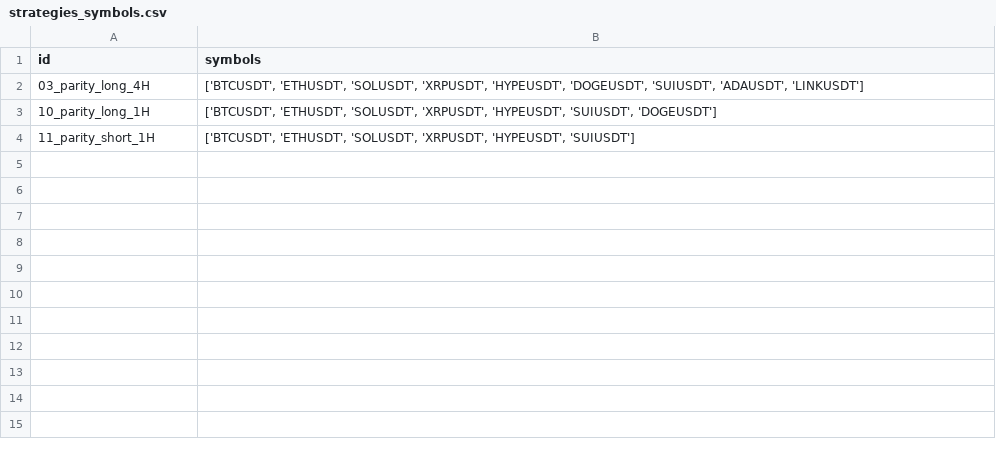
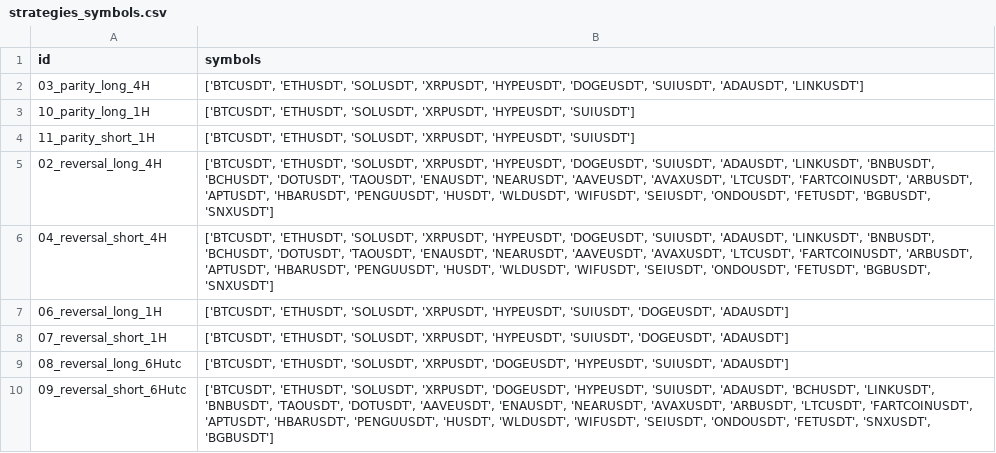
Before and after one commit to Javi826/quant_g, a CSV file: bitget/BOT_batch/strategies_symbols.csv, drawn as a sheet.

```diff
--- a/bitget/BOT_batch/strategies_symbols.csv
+++ b/bitget/BOT_batch/strategies_symbols.csv
@@ -2,3 +2,9 @@ id,symbols
 03_parity_long_4H,"['BTCUSDT', 'ETHUSDT', 'SOLUSDT', 'XRPUSDT', 'HYPEUSDT', 'DOGEUSDT', 'SUIUSDT', 'ADAUSDT', 'LINKUSDT']"
-10_parity_long_1H,"['BTCUSDT', 'ETHUSDT', 'SOLUSDT', 'XRPUSDT', 'HYPEUSDT', 'SUIUSDT', 'DOGEUSDT']"
+10_parity_long_1H,"['BTCUSDT', 'ETHUSDT', 'SOLUSDT', 'XRPUSDT', 'HYPEUSDT', 'SUIUSDT']"
 11_parity_short_1H,"['BTCUSDT', 'ETHUSDT', 'SOLUSDT', 'XRPUSDT', 'HYPEUSDT', 'SUIUSDT']"
+02_reversal_long_4H,"['BTCUSDT', 'ETHUSDT', 'SOLUSDT', 'XRPUSDT', 'HYPEUSDT', 'DOGEUSDT', 'SUIUSDT', 'ADAUSDT', 'LINKUSDT', 'BNBUSDT', 'BCHUSDT', 'DOTUSDT', 'TAOUSDT', 'ENAUSDT', 'NEARUSDT', 'AAVEUSDT', 'AVAXUSDT', 'LTCUSDT', 'FARTCOINUSDT', 'ARBUSDT', 'APTUSDT', 'HBARUSDT', 'PENGUUSDT', 'HUSDT', 'WLDUSDT', 'WIFUSDT', 'SEIUSDT', 'ONDOUSDT', 'FETUSDT', 'BGBUSDT', 'SNXUSDT']"
+04_reversal_short_4H,"['BTCUSDT', 'ETHUSDT', 'SOLUSDT', 'XRPUSDT', 'HYPEUSDT', 'DOGEUSDT', 'SUIUSDT', 'ADAUSDT', 'LINKUSDT', 'BNBUSDT', 'BCHUSDT', 'DOTUSDT', 'TAOUSDT', 'ENAUSDT', 'NEARUSDT', 'AAVEUSDT', 'AVAXUSDT', 'LTCUSDT', 'FARTCOINUSDT', 'ARBUSDT', 'APTUSDT', 'HBARUSDT', 'PENGUUSDT', 'HUSDT', 'WLDUSDT', 'WIFUSDT', 'SEIUSDT', 'ONDOUSDT', 'FETUSDT', 'BGBUSDT', 'SNXUSDT']"
+06_reversal_long_1H,"['BTCUSDT', 'ETHUSDT', 'SOLUSDT', 'XRPUSDT', 'HYPEUSDT', 'SUIUSDT', 'DOGEUSDT', 'ADAUSDT']"
+07_reversal_short_1H,"['BTCUSDT', 'ETHUSDT', 'SOLUSDT', 'XRPUSDT', 'HYPEUSDT', 'SUIUSDT', 'DOGEUSDT', 'ADAUSDT']"
+08_reversal_long_6Hutc,"['BTCUSDT', 'ETHUSDT', 'SOLUSDT', 'XRPUSDT', 'DOGEUSDT', 'HYPEUSDT', 'SUIUSDT', 'ADAUSDT']"
+09_reversal_short_6Hutc,"['BTCUSDT', 'ETHUSDT', 'SOLUSDT', 'XRPUSDT', 'DOGEUSDT', 'HYPEUSDT', 'SUIUSDT', 'ADAUSDT', 'BCHUSDT', 'LINKUSDT', 'BNBUSDT', 'TAOUSDT', 'DOTUSDT', 'AAVEUSDT', 'ENAUSDT', 'NEARUSDT', 'AVAXUSDT', 'ARBUSDT', 'LTCUSDT', 'FARTCOINUSDT', 'APTUSDT', 'HBARUSDT', 'PENGUUSDT', 'HUSDT', 'WLDUSDT', 'WIFUSDT', 'SEIUSDT', 'ONDOUSDT', 'FETUSDT', 'SNXUSDT', 'BGBUSDT']"
```
Also changed, not shown: bitget/BOT_batch/strategies_params.csv, 3 other files.
